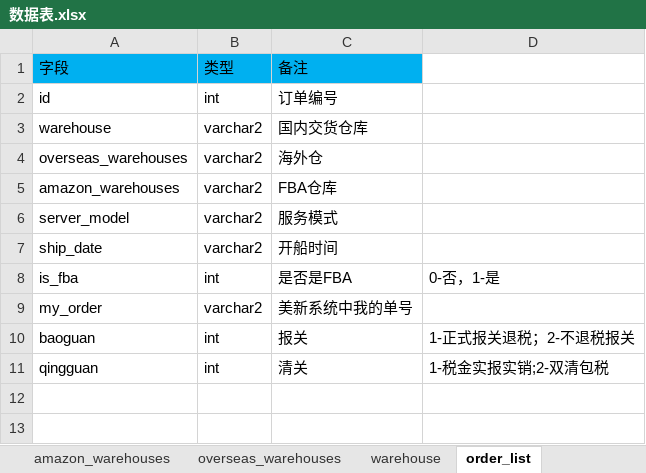
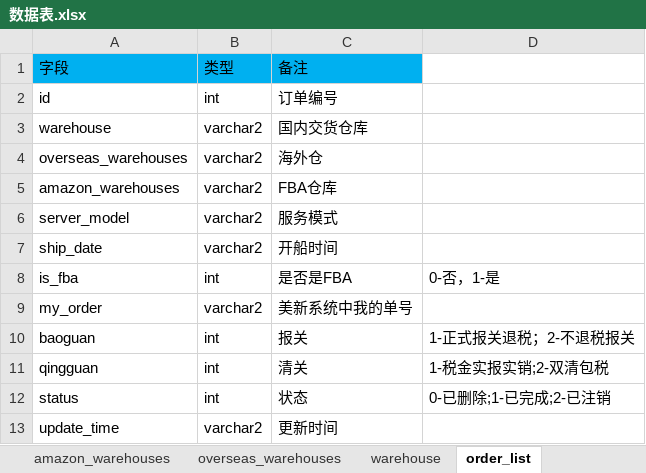
Before and after one commit to Silence-will/ship, an Excel workbook: 数据表.xlsx, sheet order_list, drawn as a sheet; values as stored, in another font and other column widths than the file's, no borders; the diff names each change by its address in the sheet, - before the commit and + after, or states it on an @@ line.

```diff
--- a/数据表.xlsx (sheet order_list)
+++ b/数据表.xlsx (sheet order_list)
+row 12: status | int | 状态 | 0-已删除;1-已完成;2-已注销
+row 13: update_time | varchar2 | 更新时间
```
Also changed, not shown: 12 other files.
